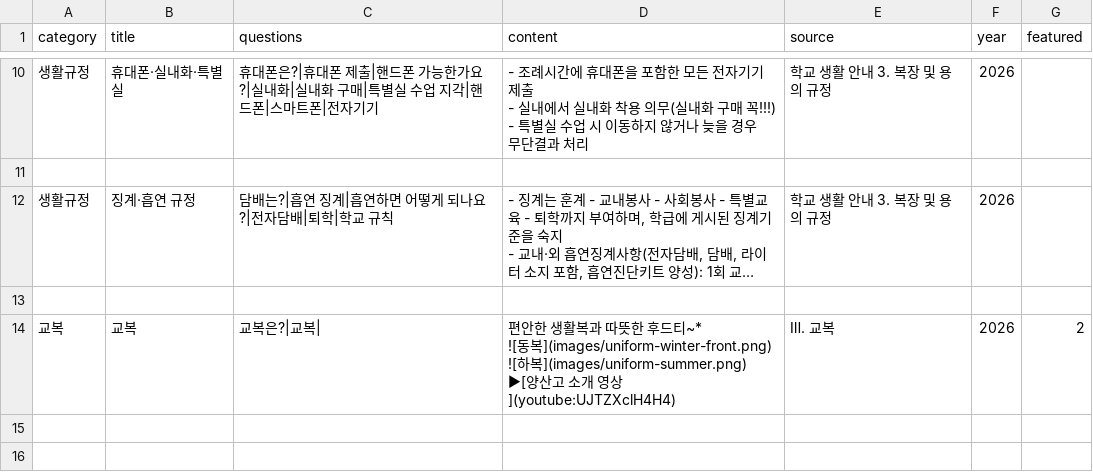
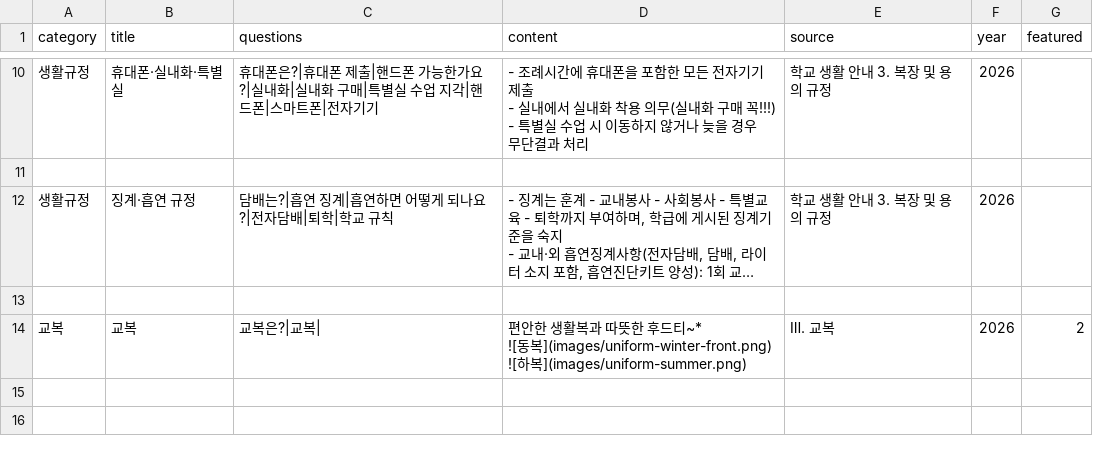
Before and after one commit to youngyong2-hash/yangsanGO, a CSV file: cards.csv, drawn as a sheet; only a part is shown, gaps mark what is left out; long unchanged cells end in ….

Commit message:
Update cards.csv

```diff
--- a/cards.csv
+++ b/cards.csv
@@ -52,7 +52,6 @@
 
-교복,교복,교복은?|교복|,"편안한 생활복과 따뜻한 후드티~*
-![동복](images/uniform-winter-front.png)
-![하복](images/uniform-summer.png)
-▶[양산고 소개 영상](youtube:UJTZXclH4H4)
-",Ⅲ. 교복,2026,2
+교복,교복,교복은?|교복|,"편안한 생활복과 따뜻한 후드티~*
+![동복](images/uniform-winter-front.png)
+![하복](images/uniform-summer.png)
+",Ⅲ. 교복,2026,2
 
```
